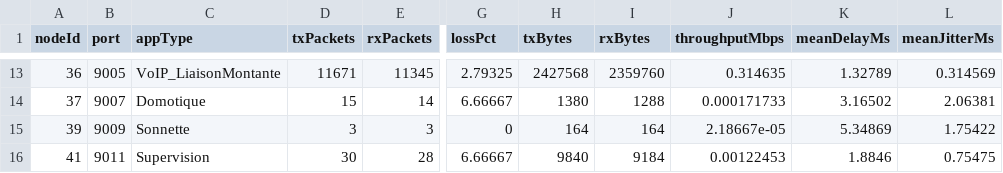
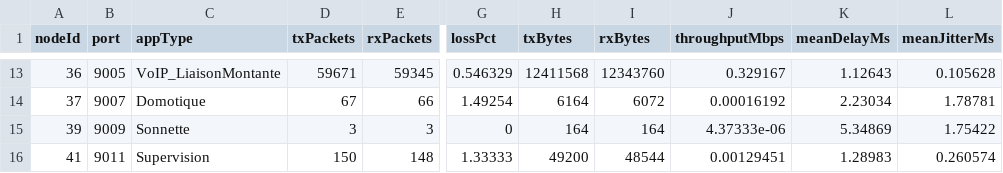
Before and after one commit to Henribikouri/Simulation_de_trace_d-un_reseau_domestique, a CSV file: summary-metrics_test.csv, drawn as a sheet; only a part is shown, gaps mark what is left out; the diff covers the shown part only; the diff names each change by its address in the sheet, - before the commit and + after, or states it on an @@ line.

```diff
--- a/summary-metrics_test.csv
+++ b/summary-metrics_test.csv
-D13 (txPackets): 11671
+D13 (txPackets): 59671
-E13 (rxPackets): 11345
+E13 (rxPackets): 59345
-G13 (lossPct): 2.79325
+G13 (lossPct): 0.546329
-H13 (txBytes): 2427568
+H13 (txBytes): 12411568
-I13 (rxBytes): 2359760
+I13 (rxBytes): 12343760
-J13 (throughputMbps): 0.314635
+J13 (throughputMbps): 0.329167
-K13 (meanDelayMs): 1.32789
+K13 (meanDelayMs): 1.12643
-L13 (meanJitterMs): 0.314569
+L13 (meanJitterMs): 0.105628
-D14 (txPackets): 15
+D14 (txPackets): 67
-E14 (rxPackets): 14
+E14 (rxPackets): 66
-G14 (lossPct): 6.66667
+G14 (lossPct): 1.49254
-H14 (txBytes): 1380
+H14 (txBytes): 6164
-I14 (rxBytes): 1288
+I14 (rxBytes): 6072
-J14 (throughputMbps): 0.000171733
+J14 (throughputMbps): 0.00016192
-K14 (meanDelayMs): 3.16502
+K14 (meanDelayMs): 2.23034
-L14 (meanJitterMs): 2.06381
+L14 (meanJitterMs): 1.78781
-J15 (throughputMbps): 2.18667e-05
+J15 (throughputMbps): 4.37333e-06
-D16 (txPackets): 30
+D16 (txPackets): 150
-E16 (rxPackets): 28
+E16 (rxPackets): 148
-G16 (lossPct): 6.66667
+G16 (lossPct): 1.33333
-H16 (txBytes): 9840
+H16 (txBytes): 49200
-I16 (rxBytes): 9184
+I16 (rxBytes): 48544
-J16 (throughputMbps): 0.00122453
+J16 (throughputMbps): 0.00129451
-K16 (meanDelayMs): 1.8846
+K16 (meanDelayMs): 1.28983
-L16 (meanJitterMs): 0.75475
+L16 (meanJitterMs): 0.260574
```
Also changed, not shown: 61 edited cells elsewhere in this file, 6 other files.
